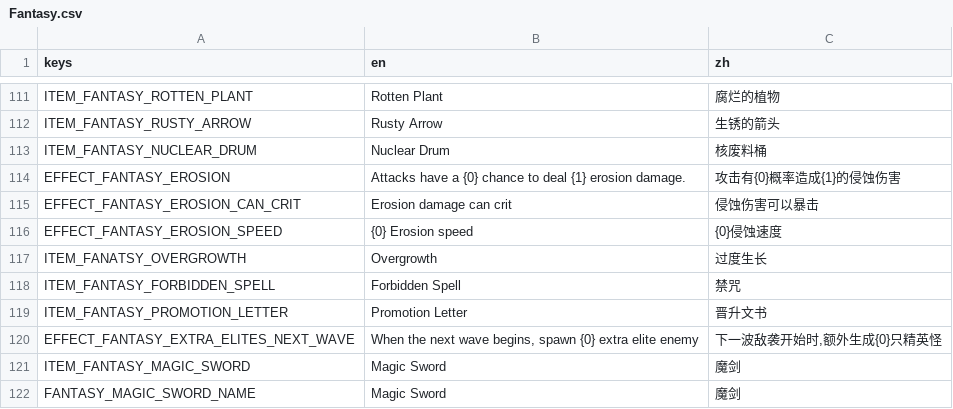
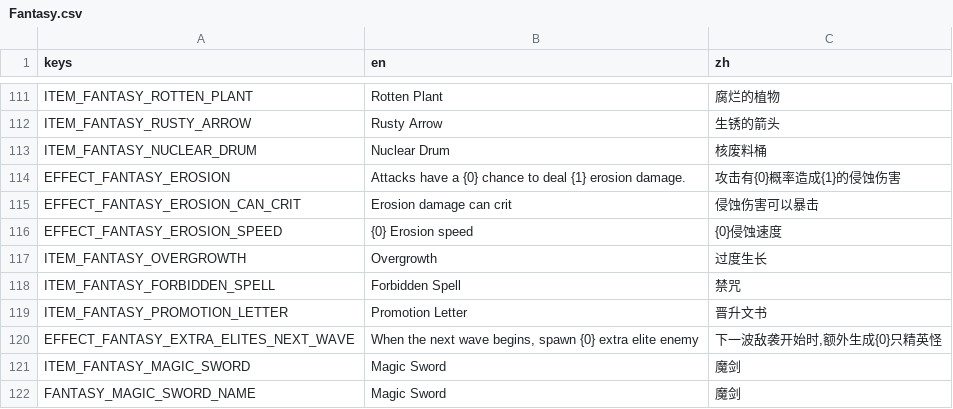
Before and after one commit to CYoJkoY/Yoko-Fantasy, a CSV file: translations/Fantasy.csv, drawn as a sheet; only a part is shown, gaps mark what is left out.

```diff
--- a/translations/Fantasy.csv
+++ b/translations/Fantasy.csv
@@ -170,3 +170,3 @@ EFFECT_FANTASY_EROSION_CAN_CRIT,Erosion damage can crit,侵蚀伤害可以暴击
 EFFECT_FANTASY_EROSION_SPEED,{0} Erosion speed,{0}侵蚀速度
-ITEM_FANATSY_OVERGROWTH,Overgrowth,过度生长
+ITEM_FANTASY_OVERGROWTH,Overgrowth,过度生长
 ITEM_FANTASY_FORBIDDEN_SPELL,Forbidden Spell,禁咒
```
Also changed, not shown: 9 other files.
